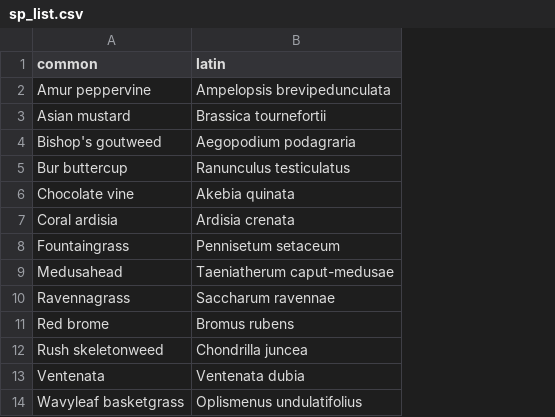
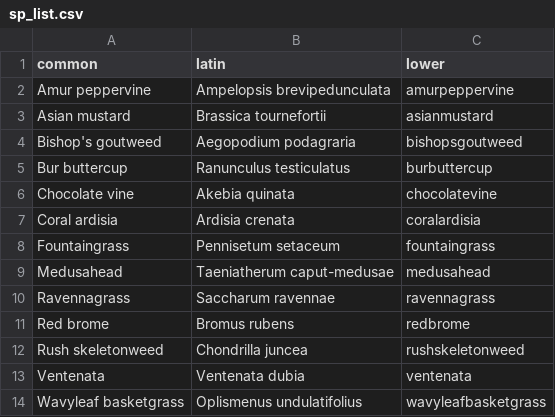
Before and after one commit to pederengelstad/inhabit_sandbox, a CSV file: sp_list.csv, drawn as a sheet; the diff names each change by its address in the sheet, - before the commit and + after, or states it on an @@ line.

```diff
--- a/sp_list.csv
+++ b/sp_list.csv
+column C (lower), rows 2-14: amurpeppervine | asianmustard | bishopsgoutweed | burbuttercup | chocolatevine | coralardisia | fountaingrass | medusahead | ravennagrass | redbrome | rushskeletonweed | ventenata | wavyleafbasketgrass
```
Also changed, not shown: 25 other files.
